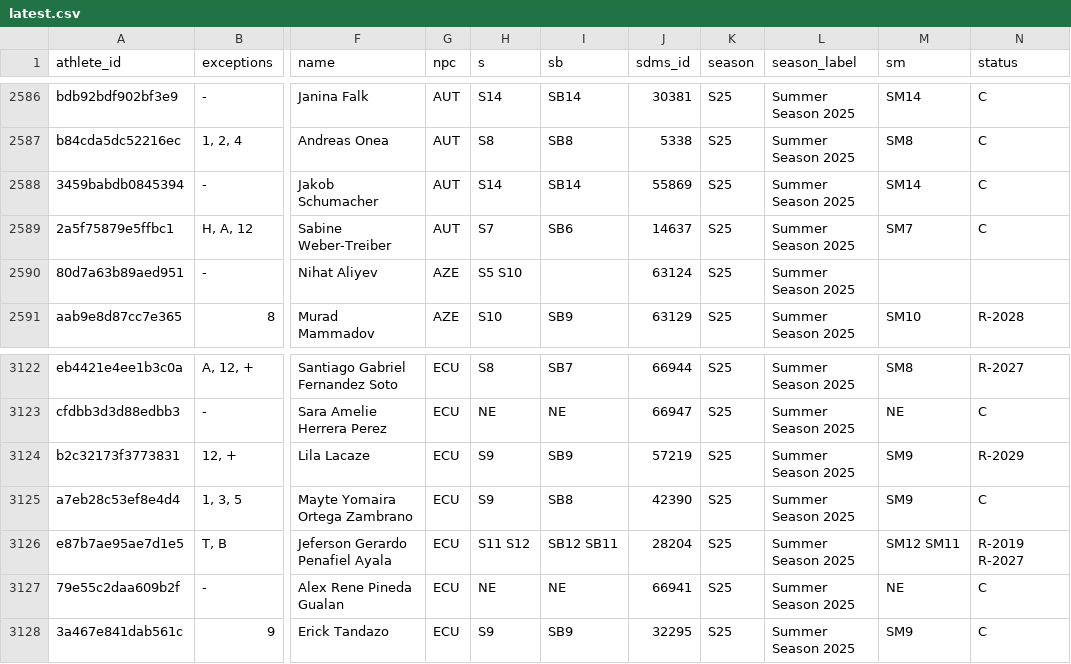
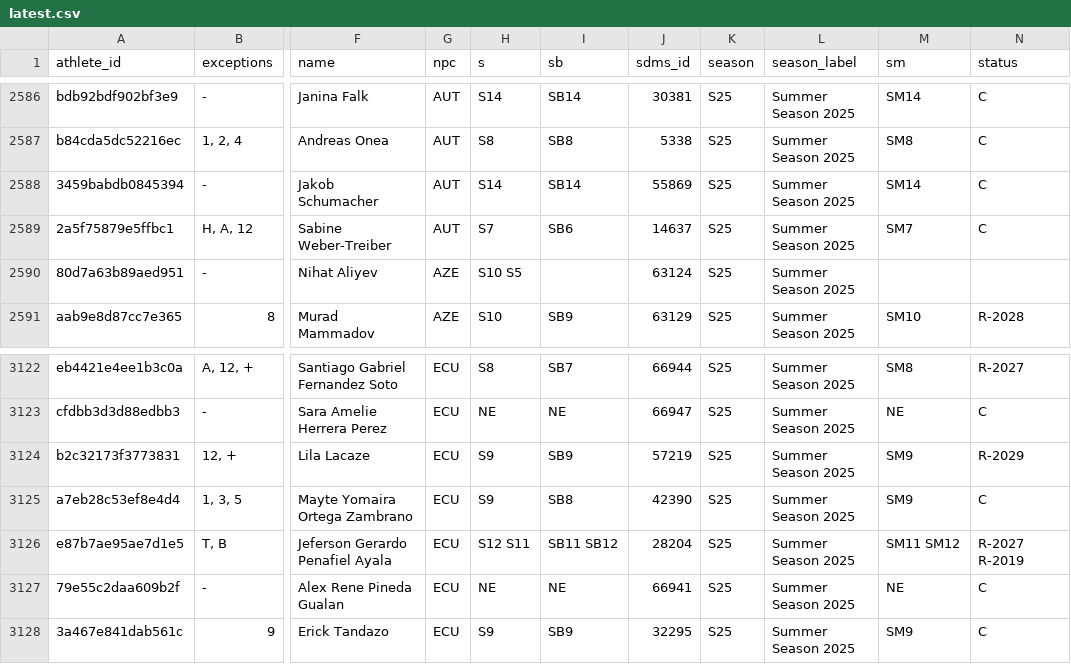
Before and after one commit to OpenWaterXT/1, a CSV file: data/latest.csv, drawn as a sheet; only a part is shown, gaps mark what is left out; the diff names each change by its address in the sheet, - before the commit and + after, or states it on an @@ line.

```diff
--- a/data/latest.csv
+++ b/data/latest.csv
-H2590 (s): S5 S10
+H2590 (s): S10 S5
-H3126 (s): S11 S12
+H3126 (s): S12 S11
-I3126 (sb): SB12 SB11
+I3126 (sb): SB11 SB12
-M3126 (sm): SM12 SM11
+M3126 (sm): SM11 SM12
-N3126 (status): R-2019 R-2027
+N3126 (status): R-2027 R-2019
```
Also changed, not shown: data/seasons/S25.csv, 3 other files.
